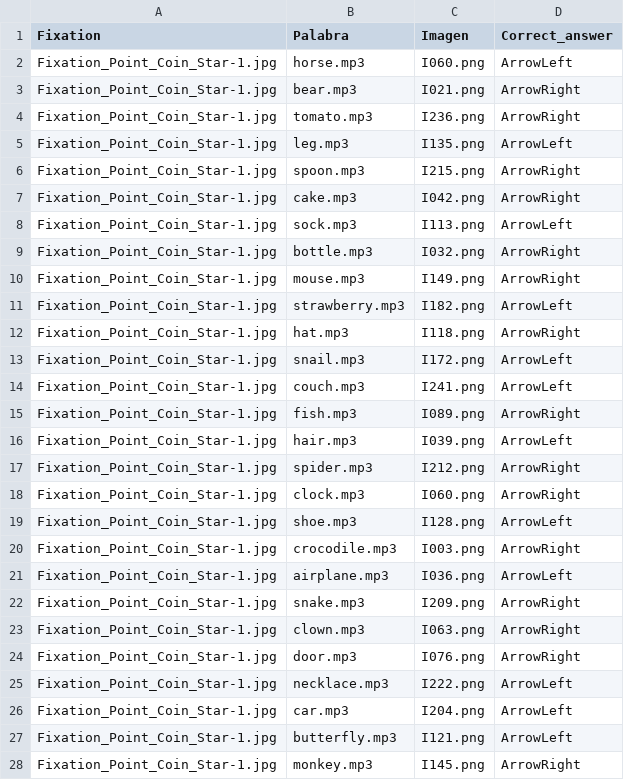
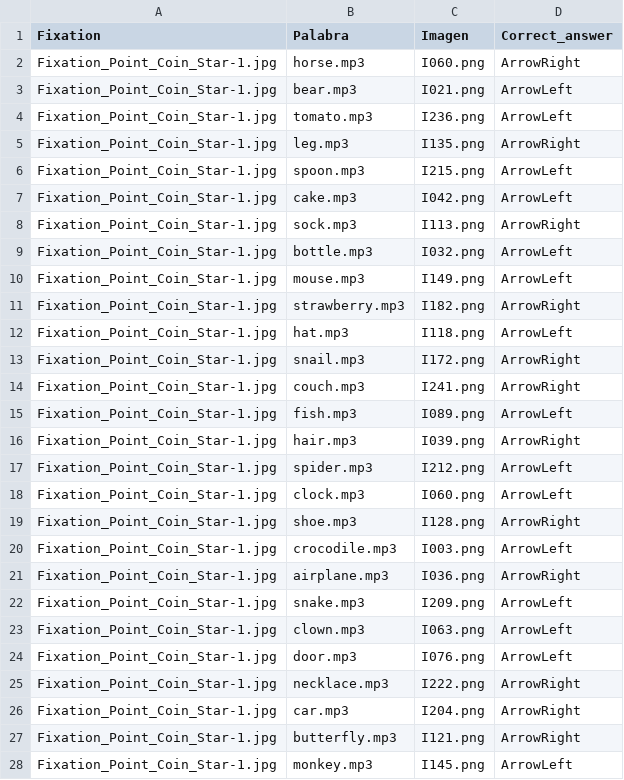
Before and after one commit to carlaps/PCIbexBR2, a CSV file: chunk_includes/English_List_A_Level_3_4_Bloque2.csv, drawn as a sheet; only a part is shown; the diff covers the shown part only.

```diff
--- a/chunk_includes/English_List_A_Level_3_4_Bloque2.csv
+++ b/chunk_includes/English_List_A_Level_3_4_Bloque2.csv
@@ -1,28 +1,28 @@
 Fixation,Palabra,Imagen,Correct_answer
-Fixation_Point_Coin_Star-1.jpg,horse.mp3,I060.png,ArrowLeft
-Fixation_Point_Coin_Star-1.jpg,bear.mp3,I021.png,ArrowRight
-Fixation_Point_Coin_Star-1.jpg,tomato.mp3,I236.png,ArrowRight
-Fixation_Point_Coin_Star-1.jpg,leg.mp3,I135.png,ArrowLeft
-Fixation_Point_Coin_Star-1.jpg,spoon.mp3,I215.png,ArrowRight
-Fixation_Point_Coin_Star-1.jpg,cake.mp3,I042.png,ArrowRight
-Fixation_Point_Coin_Star-1.jpg,sock.mp3,I113.png,ArrowLeft
-Fixation_Point_Coin_Star-1.jpg,bottle.mp3,I032.png,ArrowRight
-Fixation_Point_Coin_Star-1.jpg,mouse.mp3,I149.png,ArrowRight
-Fixation_Point_Coin_Star-1.jpg,strawberry.mp3,I182.png,ArrowLeft
-Fixation_Point_Coin_Star-1.jpg,hat.mp3,I118.png,ArrowRight
-Fixation_Point_Coin_Star-1.jpg,snail.mp3,I172.png,ArrowLeft
-Fixation_Point_Coin_Star-1.jpg,couch.mp3,I241.png,ArrowLeft
-Fixation_Point_Coin_Star-1.jpg,fish.mp3,I089.png,ArrowRight
-Fixation_Point_Coin_Star-1.jpg,hair.mp3,I039.png,ArrowLeft
-Fixation_Point_Coin_Star-1.jpg,spider.mp3,I212.png,ArrowRight
-Fixation_Point_Coin_Star-1.jpg,clock.mp3,I060.png,ArrowRight
-Fixation_Point_Coin_Star-1.jpg,shoe.mp3,I128.png,ArrowLeft
-Fixation_Point_Coin_Star-1.jpg,crocodile.mp3,I003.png,ArrowRight
-Fixation_Point_Coin_Star-1.jpg,airplane.mp3,I036.png,ArrowLeft
-Fixation_Point_Coin_Star-1.jpg,snake.mp3,I209.png,ArrowRight
-Fixation_Point_Coin_Star-1.jpg,clown.mp3,I063.png,ArrowRight
-Fixation_Point_Coin_Star-1.jpg,door.mp3,I076.png,ArrowRight
-Fixation_Point_Coin_Star-1.jpg,necklace.mp3,I222.png,ArrowLeft
-Fixation_Point_Coin_Star-1.jpg,car.mp3,I204.png,ArrowLeft
-Fixation_Point_Coin_Star-1.jpg,butterfly.mp3,I121.png,ArrowLeft
-Fixation_Point_Coin_Star-1.jpg,monkey.mp3,I145.png,ArrowRight
+Fixation_Point_Coin_Star-1.jpg,horse.mp3,I060.png,ArrowRight
+Fixation_Point_Coin_Star-1.jpg,bear.mp3,I021.png,ArrowLeft
+Fixation_Point_Coin_Star-1.jpg,tomato.mp3,I236.png,ArrowLeft
+Fixation_Point_Coin_Star-1.jpg,leg.mp3,I135.png,ArrowRight
+Fixation_Point_Coin_Star-1.jpg,spoon.mp3,I215.png,ArrowLeft
+Fixation_Point_Coin_Star-1.jpg,cake.mp3,I042.png,ArrowLeft
+Fixation_Point_Coin_Star-1.jpg,sock.mp3,I113.png,ArrowRight
+Fixation_Point_Coin_Star-1.jpg,bottle.mp3,I032.png,ArrowLeft
+Fixation_Point_Coin_Star-1.jpg,mouse.mp3,I149.png,ArrowLeft
+Fixation_Point_Coin_Star-1.jpg,strawberry.mp3,I182.png,ArrowRight
+Fixation_Point_Coin_Star-1.jpg,hat.mp3,I118.png,ArrowLeft
+Fixation_Point_Coin_Star-1.jpg,snail.mp3,I172.png,ArrowRight
+Fixation_Point_Coin_Star-1.jpg,couch.mp3,I241.png,ArrowRight
+Fixation_Point_Coin_Star-1.jpg,fish.mp3,I089.png,ArrowLeft
+Fixation_Point_Coin_Star-1.jpg,hair.mp3,I039.png,ArrowRight
+Fixation_Point_Coin_Star-1.jpg,spider.mp3,I212.png,ArrowLeft
+Fixation_Point_Coin_Star-1.jpg,clock.mp3,I060.png,ArrowLeft
+Fixation_Point_Coin_Star-1.jpg,shoe.mp3,I128.png,ArrowRight
+Fixation_Point_Coin_Star-1.jpg,crocodile.mp3,I003.png,ArrowLeft
+Fixation_Point_Coin_Star-1.jpg,airplane.mp3,I036.png,ArrowRight
+Fixation_Point_Coin_Star-1.jpg,snake.mp3,I209.png,ArrowLeft
+Fixation_Point_Coin_Star-1.jpg,clown.mp3,I063.png,ArrowLeft
+Fixation_Point_Coin_Star-1.jpg,door.mp3,I076.png,ArrowLeft
+Fixation_Point_Coin_Star-1.jpg,necklace.mp3,I222.png,ArrowRight
+Fixation_Point_Coin_Star-1.jpg,car.mp3,I204.png,ArrowRight
+Fixation_Point_Coin_Star-1.jpg,butterfly.mp3,I121.png,ArrowRight
+Fixation_Point_Coin_Star-1.jpg,monkey.mp3,I145.png,ArrowLeft
```
Also changed, not shown: 13 edited cells elsewhere in this file, 1 other file.
